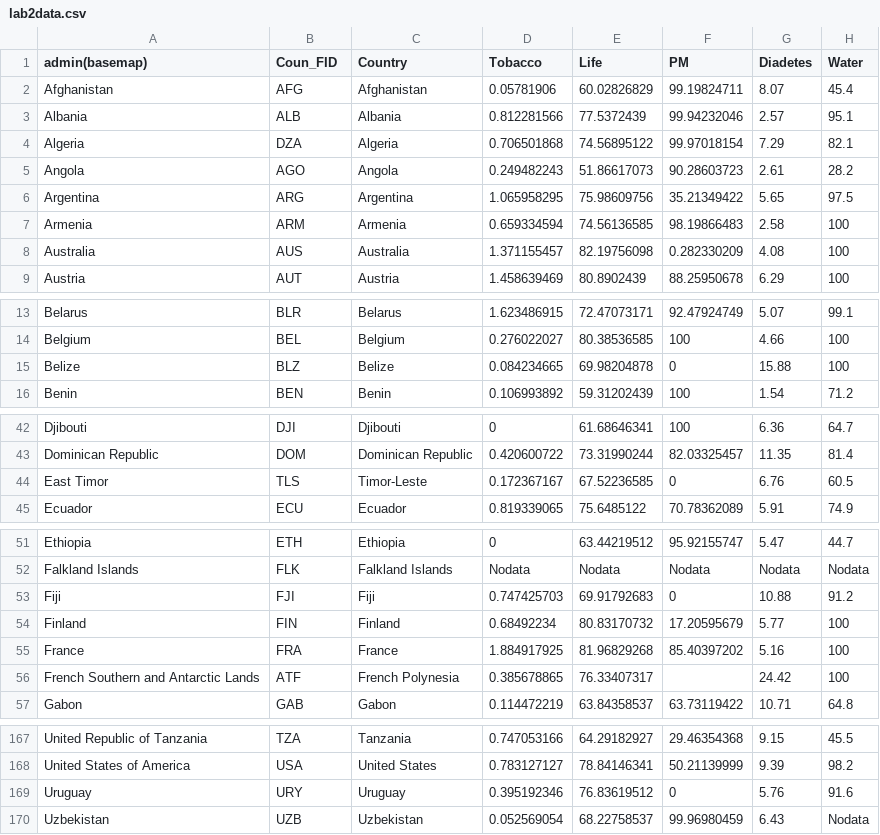
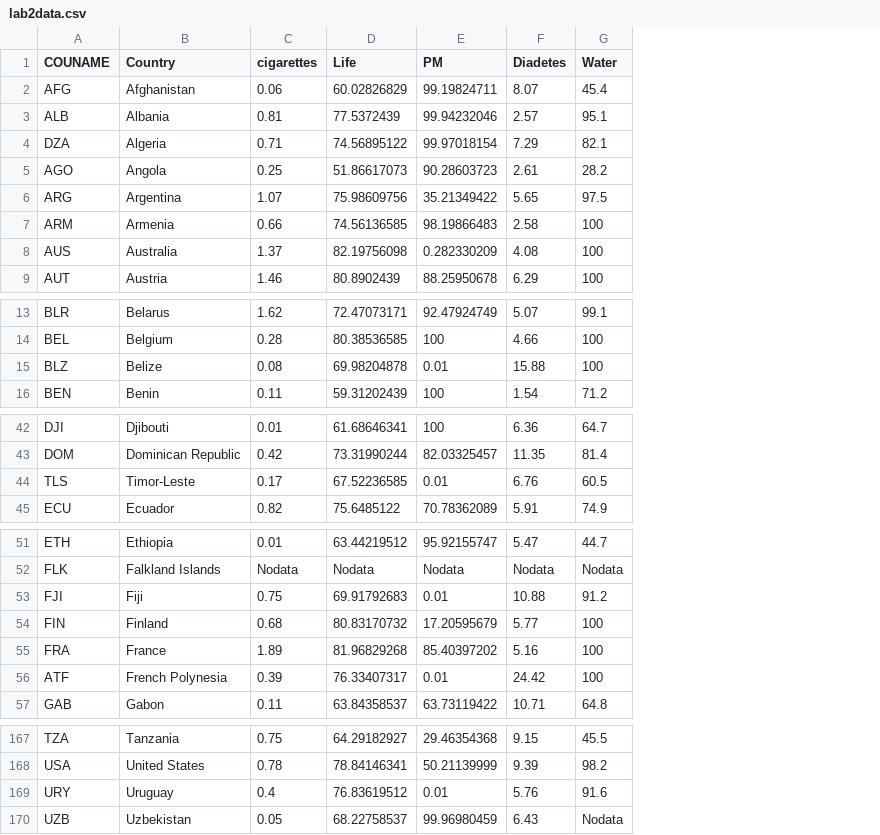
Before and after one commit to zsong57/D3-lab, a CSV file: data/lab2data.csv, drawn as a sheet; only a part is shown, gaps mark what is left out; removed rows and columns are numbered as before the commit, all else as after; the diff names each change by its address in the sheet, - before the commit and + after, or states it on an @@ line.

```diff
--- a/data/lab2data.csv
+++ b/data/lab2data.csv
-column A (admin(basemap)), rows 2-9: Afghanistan | Albania | Algeria | Angola | Argentina | Armenia | Australia | Austria; rows 13-16: Belarus | Belgium | Belize | Benin; rows 42-45: Djibouti | Dominican Republic | East Timor | Ecuador; rows 51-57: Ethiopia | Falkland Islands | Fiji | Finland | France | French Southern and Antarctic Lands | Gabon; rows 167-170: United Republic of Tanzania | United States of America | Uruguay | Uzbekistan
-column D (Tobacco), rows 2-9: 0.05781906 | 0.812281566 | 0.706501868 | 0.249482243 | 1.065958295 | 0.659334594 | 1.371155457 | 1.458639469; rows 13-16: 1.623486915 | 0.276022027 | 0.084234665 | 0.106993892; rows 42-45: 0 | 0.420600722 | 0.172367167 | 0.819339065; rows 51-57: 0 | Nodata | 0.747425703 | 0.68492234 | 1.884917925 | 0.385678865 | 0.114472219; rows 167-170: 0.747053166 | 0.783127127 | 0.395192346 | 0.052569054
+column C (cigarettes), rows 2-9: 0.06 | 0.81 | 0.71 | 0.25 | 1.07 | 0.66 | 1.37 | 1.46; rows 13-16: 1.62 | 0.28 | 0.08 | 0.11; rows 42-45: 0.01 | 0.42 | 0.17 | 0.82; rows 51-57: 0.01 | Nodata | 0.75 | 0.68 | 1.89 | 0.39 | 0.11; rows 167-170: 0.75 | 0.78 | 0.4 | 0.05
-A1: Coun_FID
+A1: COUNAME
-E15 (PM): 0
+E15 (PM): 0.01
-E44 (PM): 0
+E44 (PM): 0.01
-E53 (PM): 0
+E53 (PM): 0.01
-E56 (PM): (empty)
+E56 (PM): 0.01
-E169 (PM): 0
+E169 (PM): 0.01
```
Also changed, not shown: 2 other files.
